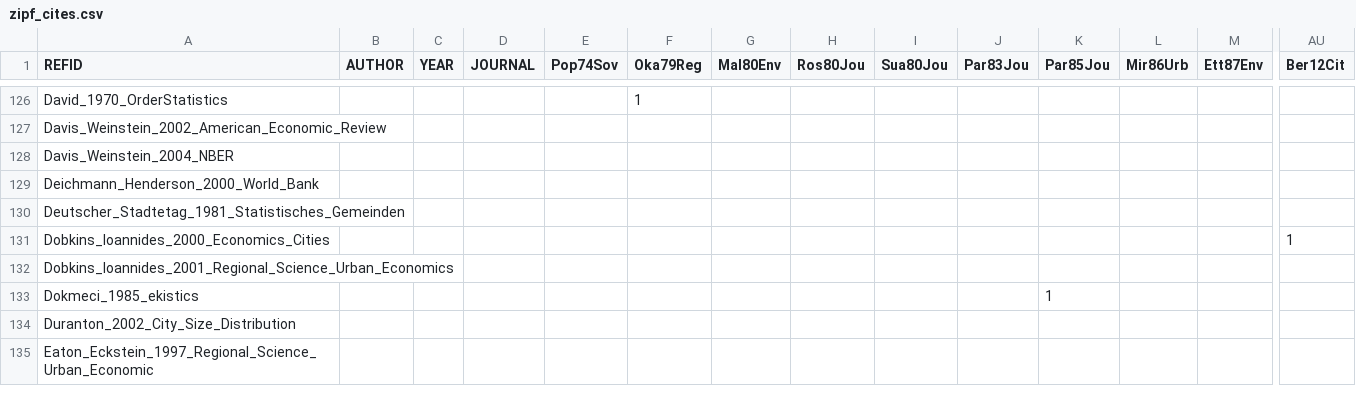
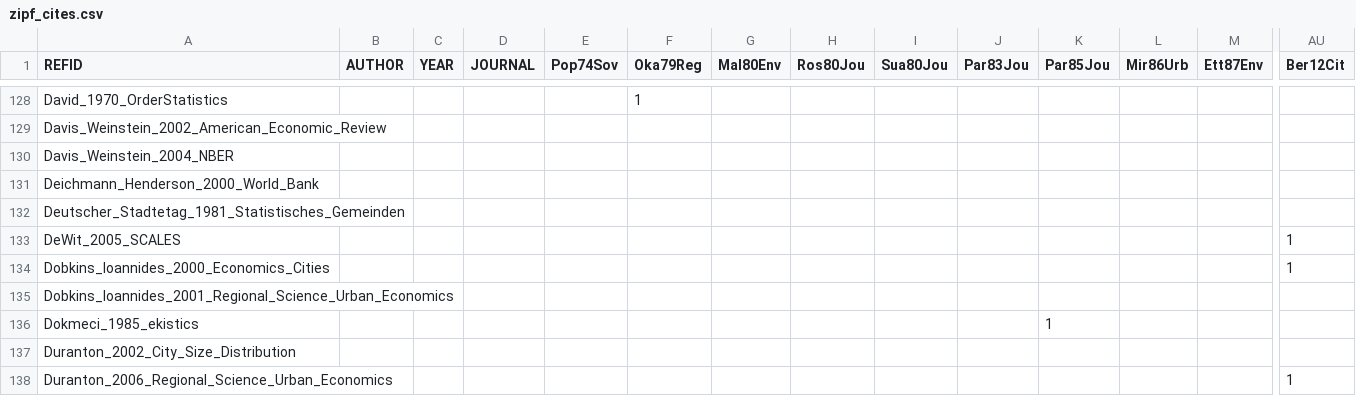
Before and after one commit to ClementineCttn/MetaZipf, a CSV file: data/zipf_cites.csv, drawn as a sheet; only a part is shown, gaps mark what is left out; the shorter side is filled out with more unchanged rows; rows hold the shown columns only; the diff covers the shown part only; the diff names each change by its address in the sheet, - before the commit and + after, or states it on an @@ line.

```diff
--- a/data/zipf_cites.csv
+++ b/data/zipf_cites.csv
+row 133: DeWit_2005_SCALES |  |  |  |  |  |  |  |  |  |  |  |  | 1
+row 138: Duranton_2006_Regional_Science_Urban_Economics |  |  |  |  |  |  |  |  |  |  |  |  | 1
```
Also changed, not shown: 32 added rows and 8 edited cells elsewhere in this file, 1 other file.
